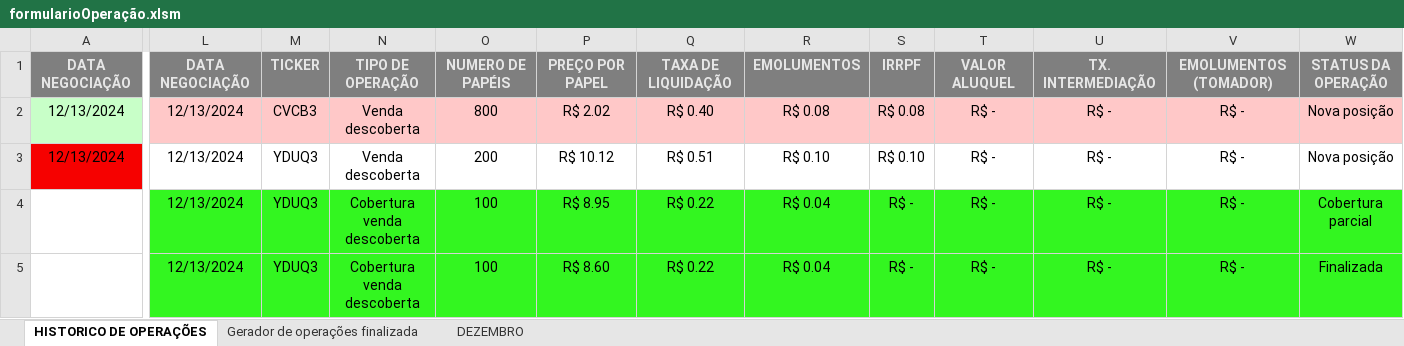
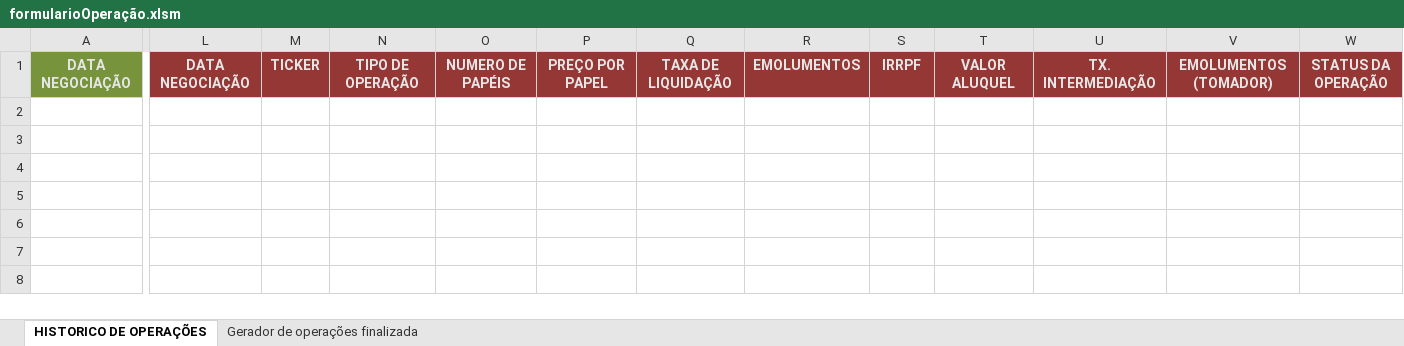
Before and after one commit to gfonsecadev/tradeOperationsControl_VBA, an Excel workbook: formularioOperação.xlsm, sheet HISTORICO DE OPERAÇÕES, drawn as a sheet; only a part is shown, gaps mark what is left out; values as stored, in another font and other column widths than the file's, no borders; charts and pictures not drawn; rows hold the shown columns only; the diff covers the shown part only; the diff names each change by its address in the sheet, - before the commit and + after, or states it on an @@ line.

Commit message:
Finalizando

```diff
--- a/formularioOperação.xlsm (sheet HISTORICO DE OPERAÇÕES)
+++ b/formularioOperação.xlsm (sheet HISTORICO DE OPERAÇÕES)
-sheet tab: DEZEMBRO
-A1 fill: #7F7F7F
+A1 fill: #77933C
-L1:W1 fill: #7F7F7F
+L1:W1 fill: #953735
-row 2: 12/13/2024 | 12/13/2024 | CVCB3 | Venda descoberta | 800 | R$ 2.02 | R$ 0.40 | R$ 0.08 | R$ 0.08 | R$ - | R$ - | R$ - | Nova posição
-row 3: 12/13/2024 | 12/13/2024 | YDUQ3 | Venda descoberta | 200 | R$ 10.12 | R$ 0.51 | R$ 0.10 | R$ 0.10 | R$ - | R$ - | R$ - | Nova posição
-row 4:  | 12/13/2024 | YDUQ3 | Cobertura venda descoberta | 100 | R$ 8.95 | R$ 0.22 | R$ 0.04 | R$ - | R$ - | R$ - | R$ - | Cobertura parcial
-row 5:  | 12/13/2024 | YDUQ3 | Cobertura venda descoberta | 100 | R$ 8.60 | R$ 0.22 | R$ 0.04 | R$ - | R$ - | R$ - | R$ - | Finalizada
```
Also changed, not shown: cell formats elsewhere in this sheet, charts or pictures.
